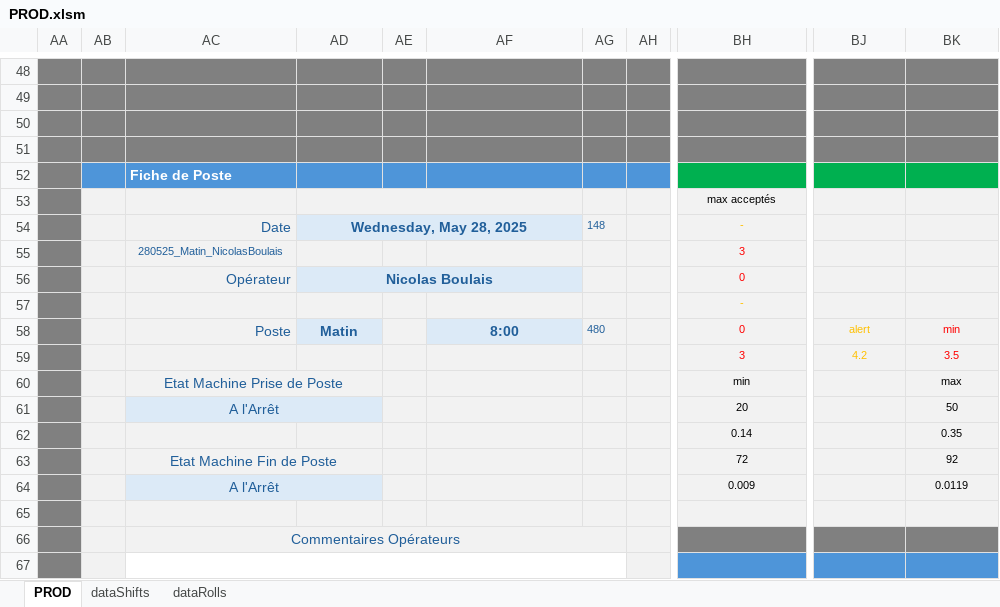
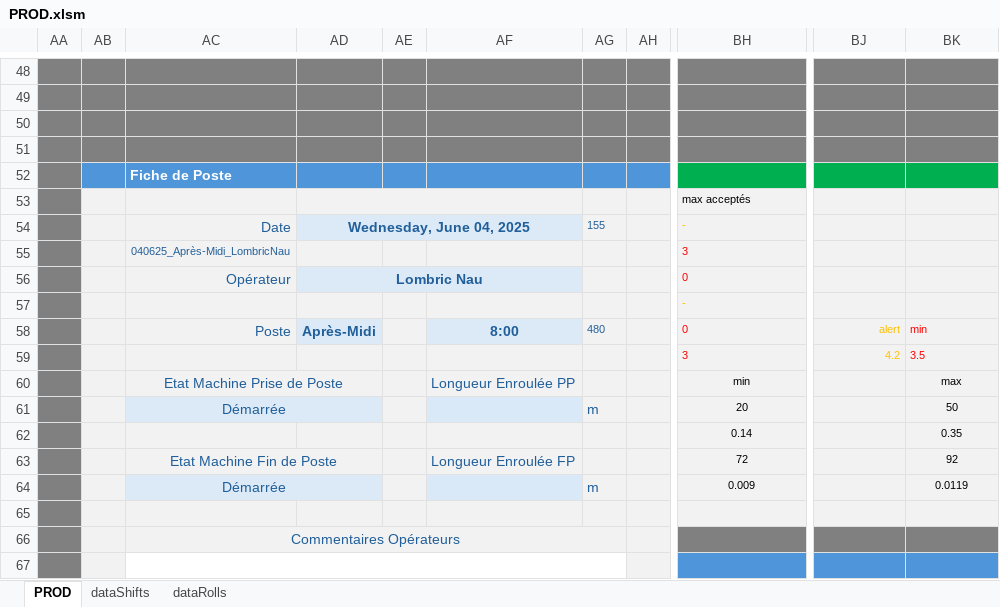
Before and after one commit to NicoWithManyO/Ligne-G, an Excel workbook: PROD.xlsm, sheet PROD, drawn as a sheet; only a part is shown, gaps mark what is left out; values as stored, in another font and other column widths than the file's, no borders; charts and pictures and conditional formats not drawn; the diff covers the shown part only; the diff names each change by its address in the sheet, - before the commit and + after, or states it on an @@ line.

Commit message:
Enhance saveRollFromProd by adding validation checks for required fields before saving. Introduced prompts to ensure that necessary data is provided, improving user experience and preventing incomplete submissions. Updated logic for handling BK82 and BH80 values to ensure data integrity.

```diff
--- a/PROD.xlsm (sheet PROD)
+++ b/PROD.xlsm (sheet PROD)
-BH53:BH59 alignment: center
+BH53:BH59 alignment: left
-AD54: Wednesday, May 28, 2025
+AD54: Wednesday, June 04, 2025
-AG54: 148
+AG54: 155
-AC55: 280525_Matin_NicolasBoulais
+AC55: 040625_Après-Midi_LombricNau
-AD56: Nicolas Boulais
+AD56: Lombric Nau
-AD58: Matin
+AD58: Après-Midi
-BJ58:BJ59 alignment: center
+BJ58:BJ59 alignment: right
-BK58:BK59 alignment: center
+BK58:BK59 alignment: left
-AF60: (empty)
+AF60: Longueur Enroulée PP
-AC61: A l'Arrêt
+AC61: Démarrée
-AG61: (empty)
+AG61: m
-AF63: (empty)
+AF63: Longueur Enroulée FP
-AC64: A l'Arrêt
+AC64: Démarrée
-AG64: (empty)
+AG64: m
```
Also changed, not shown: 6 added rows, 6 removed rows and 6 edited cells elsewhere in this sheet, sheet dataRolls, sheet dataShifts, charts or pictures, 1 other file.
